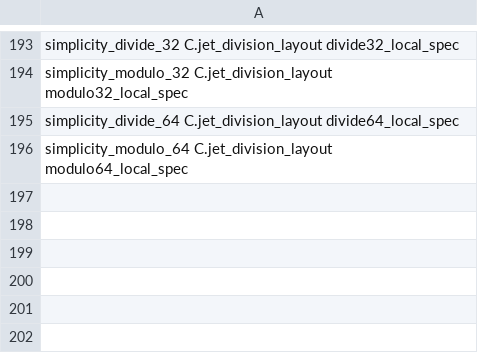
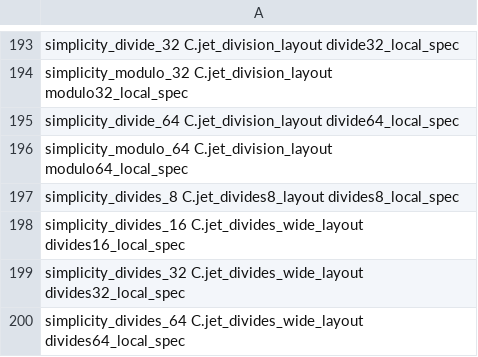
Before and after one commit to brenorb/simplicity, a TSV file: Coq/C/jet_coverage.tsv, drawn as a sheet; only a part is shown, gaps mark what is left out; the diff names each change by its address in the sheet, - before the commit and + after, or states it on an @@ line.

Commit message:
test(coq): register four checked divides jets for the full audit

```diff
--- a/Coq/C/jet_coverage.tsv
+++ b/Coq/C/jet_coverage.tsv
+row 197: simplicity_divides_8 C.jet_divides8_layout divides8_local_spec
+row 198: simplicity_divides_16 C.jet_divides_wide_layout divides16_local_spec
+row 199: simplicity_divides_32 C.jet_divides_wide_layout divides32_local_spec
+row 200: simplicity_divides_64 C.jet_divides_wide_layout divides64_local_spec
```
Also changed, not shown: 4 other files.
